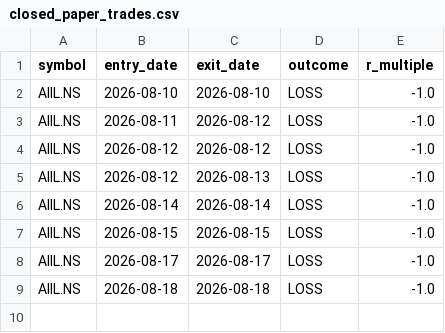
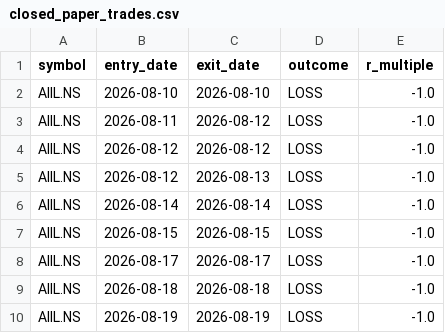
Before and after one commit to jyothsnav2012/trading-data-public, a CSV file: closed_paper_trades.csv, drawn as a sheet.

```diff
--- a/closed_paper_trades.csv
+++ b/closed_paper_trades.csv
@@ -9 +9,2 @@ AIIL.NS,2026-08-17,2026-08-17,LOSS,-1.0
 AIIL.NS,2026-08-18,2026-08-18,LOSS,-1.0
+AIIL.NS,2026-08-19,2026-08-19,LOSS,-1.0
```
Also changed, not shown: 1 other file.
